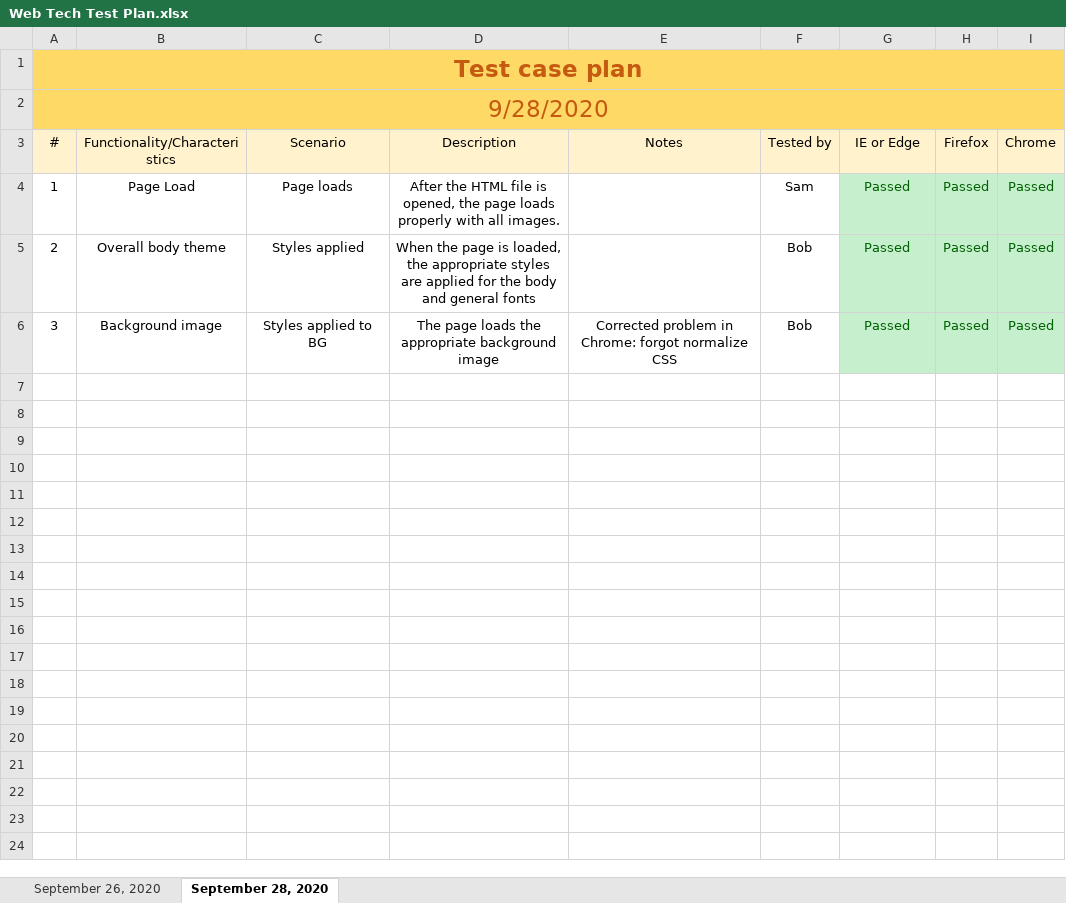
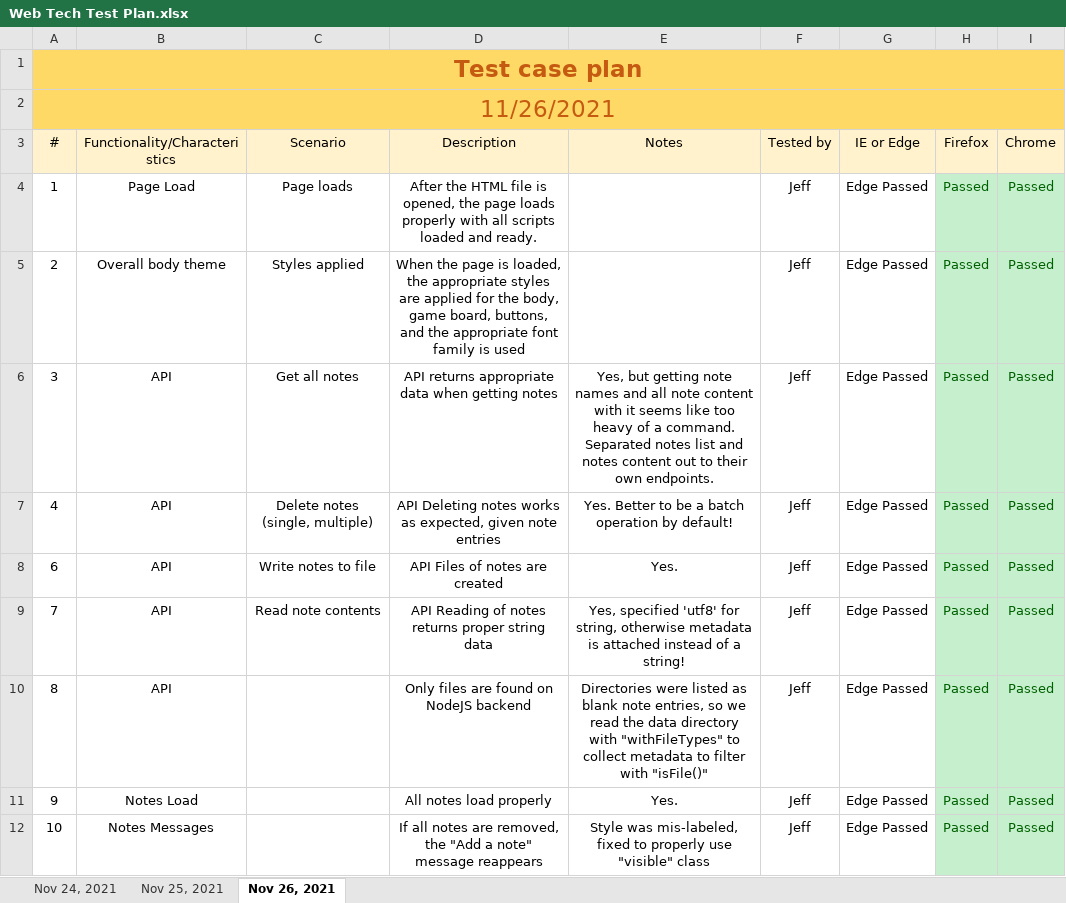
Before and after one commit to jifishma/CIS-435-Project-03, an Excel workbook: Web Tech Test Plan.xlsx, sheet Nov 26, 2021, drawn as a sheet; only a part is shown; values as stored, in another font and other column widths than the file's, no borders; conditional formats not drawn; the diff covers the shown part only; the diff names each change by its address in the sheet, - before the commit and + after, or states it on an @@ line.

```diff
--- a/Web Tech Test Plan.xlsx (sheet Nov 26, 2021)
+++ b/Web Tech Test Plan.xlsx (sheet Nov 26, 2021)
-sheet tab: September 28, 2020
+sheet tab: Nov 26, 2021
-sheet tab: September 26, 2020
+sheet tab: Nov 24, 2021
+sheet tab: Nov 25, 2021
-A2 (#): 9/28/2020
+A2 (#): 11/26/2021
-D4 (Description): …with all images.
+D4 (Description): …with all scripts loaded and ready.
-F4 (Tested by): Sam
+F4 (Tested by): Jeff
-G4:G6 (IE or Edge): Passed
+G4:G6 (IE or Edge): Edge Passed
@@ G4:G6 fill: #C6EFCE → none, text colour: #006100 → black @@
-D5 (Description): …for the body and general fonts
+D5 (Description): …for the body, game board, buttons, and the appropriate font family is used
-F5:F6 (Tested by): Bob
+F5:F6 (Tested by): Jeff
-B6 (Functionality/Characteristics): Background image
+B6 (Functionality/Characteristics): API
-C6 (Scenario): Styles applied to BG
+C6 (Scenario): Get all notes
-D6 (Description): The page loads the appropriate background image
+D6 (Description): API returns appropriate data when getting notes
-E6 (Notes): Corrected problem in Chrome: forgot normalize CSS
+E6 (Notes): Yes, but getting note names and all note content with it seems like too heavy of a command. Separated notes list and notes content out to their own endpoints.
+row 7: 4 | API | Delete notes (single, multiple) | API Deleting notes works as expected, given note entries | Yes. Better to be a batch operation by default! | Jeff | Edge Passed | Passed | Passed
+row 8: 6 | API | Write notes to file | API Files of notes are created | Yes. | Jeff | Edge Passed | Passed | Passed
+row 9: 7 | API | Read note contents | API Reading of notes returns proper string data | Yes, specified 'utf8' for string, otherwise metadata is attached instead of a string! | Jeff | Edge Passed | Passed | Passed
+row 10: 8 | API |  | Only files are found on NodeJS backend | Directories were listed as blank note entries, so we read the data directory with "withFileTypes" to collect metadata to filter with "isFile()" | Jeff | Edge Passed | Passed | Passed
+row 11: 9 | Notes Load |  | All notes load properly | Yes. | Jeff | Edge Passed | Passed | Passed
+row 12: 10 | Notes Messages |  | If all notes are removed, the "Add a note" message reappears | Style was mis-labeled, fixed to properly use "visible" class | Jeff | Edge Passed | Passed | Passed
```
Also changed, not shown: 8 added rows elsewhere in this sheet, 20 other files.
